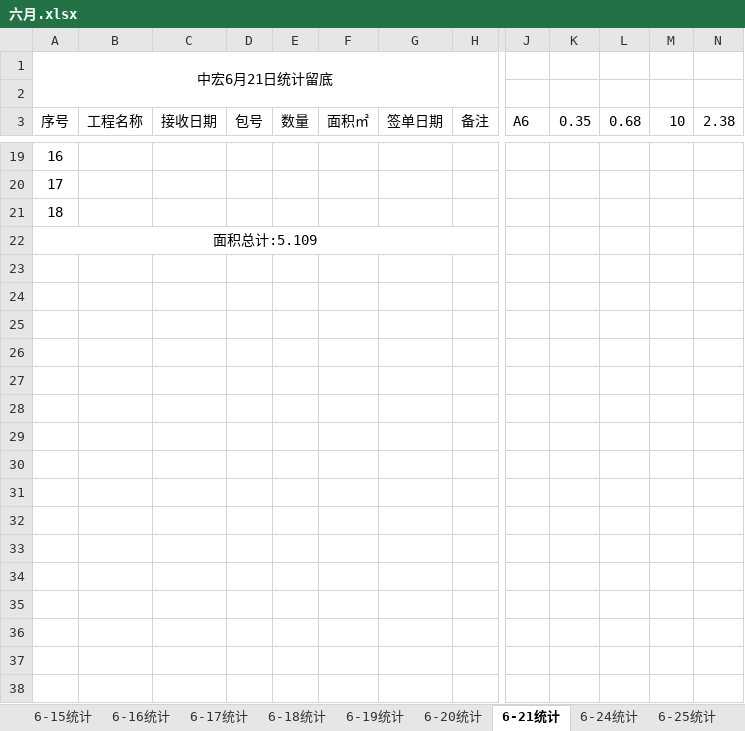
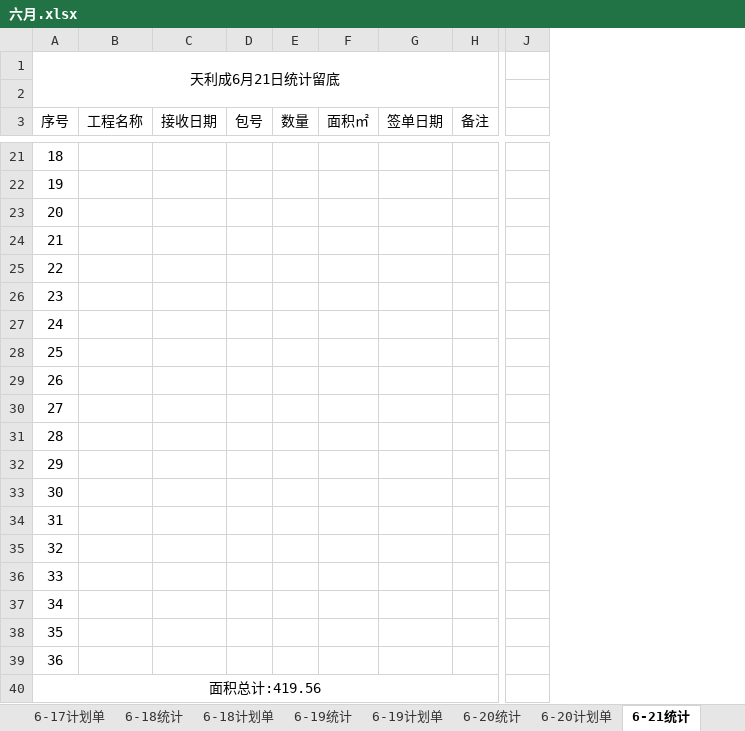
Before and after one commit to Adong-top/pfzh, an Excel workbook: 六月.xlsx, sheet 6-21统计, drawn as a sheet; only a part is shown, gaps mark what is left out; values as stored, in another font and other column widths than the file's, no borders; removed rows and columns are numbered as before the commit, all else as after; rows hold the shown columns only; the diff covers the shown part only; the diff names each change by its address in the sheet, - before the commit and + after, or states it on an @@ line.

```diff
--- a/六月.xlsx (sheet 6-21统计)
+++ b/六月.xlsx (sheet 6-21统计)
+sheet tab: 6-17计划单
+sheet tab: 6-18计划单
+sheet tab: 6-19计划单
+sheet tab: 6-20计划单
-column J (A6), empty
-column K (0.35), empty
-column L (0.68), empty
-column M (10), empty
-column N (2.38), empty
+column J, empty
@@ column A (序号) renumbered between rows 1 and 24 @@
-A22:H22 merged
+row 25: 22
+row 26: 23
+row 27: 24
+row 28: 25
+row 29: 26
+row 30: 27
+row 31: 28
+row 32: 29
+row 33: 30
+row 34: 31
+row 35: 32
+row 36: 33
+row 37: 34
+row 38: 35
+row 39: 36
+row 40: 面积总计:419.56
```
Also changed, not shown: 2 added rows and 5 edited cells elsewhere in this sheet, sheet 6-10统计, sheet 6-6计划单, sheet 6-19统计, sheet 6-20统计, sheet 6-15统计, sheet 6-17统计, 9 more sheets, other sheet tabs.
